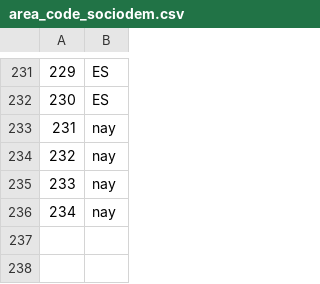
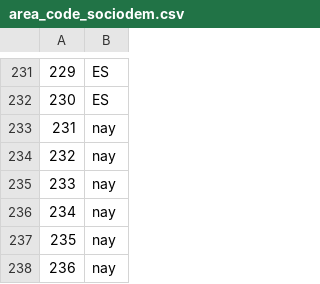
Before and after one commit to Chaotique/coactuem_streamlit, a CSV file: area_code_sociodem.csv, drawn as a sheet; only a part is shown, gaps mark what is left out.

```diff
--- a/area_code_sociodem.csv
+++ b/area_code_sociodem.csv
@@ -236 +236,3 @@
 234,nay
+235,nay
+236,nay
```
Also changed, not shown: answers_basic_sociodem.csv.
